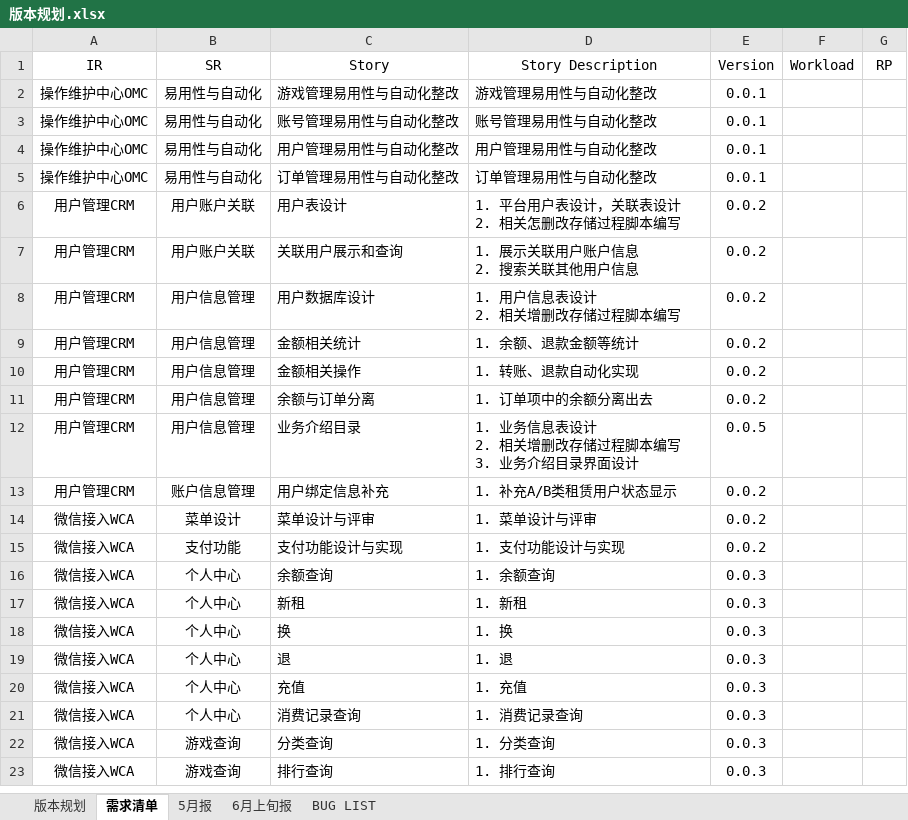
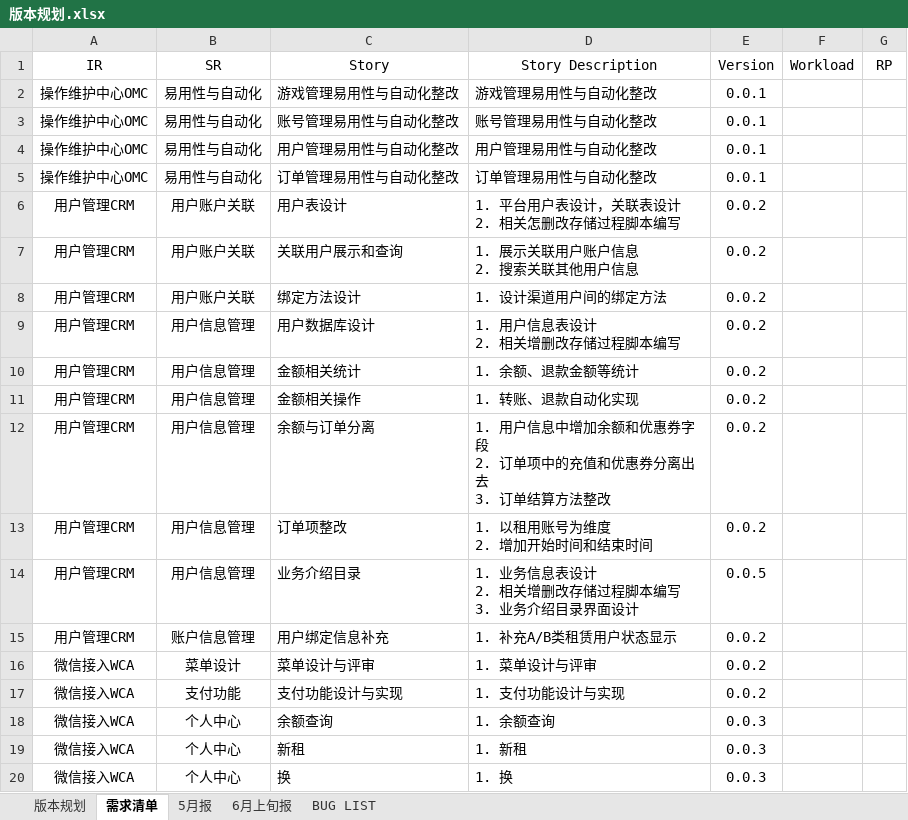
Before and after one commit to fomjar/ski, an Excel workbook: doc/版本规划.xlsx, sheet 需求清单, drawn as a sheet; only a part is shown; the shorter side is filled out with more unchanged rows; values as stored, in another font and other column widths than the file's, no borders; table styles not drawn; addresses are those after the commit; ↵ is a line break in a cell; the diff names each change by its address in the sheet, - before the commit and + after, or states it on an @@ line.

```diff
--- a/doc/版本规划.xlsx (sheet 需求清单)
+++ b/doc/版本规划.xlsx (sheet 需求清单)
+row 8: 用户管理CRM | 用户账户关联 | 绑定方法设计 | 1. 设计渠道用户间的绑定方法 | 0.0.2
-D12 (Story Description): 1. 订单项中的余额分离出去
+D12 (Story Description): 1. 用户信息中增加余额和优惠券字段 ↵ 2. 订单项中的充值和优惠券分离出去 ↵ 3. 订单结算方法整改
+row 13: 用户管理CRM | 用户信息管理 | 订单项整改 | 1. 以租用账号为维度 ↵ 2. 增加开始时间和结束时间 | 0.0.2
```
Also changed, not shown: 29 other files.
